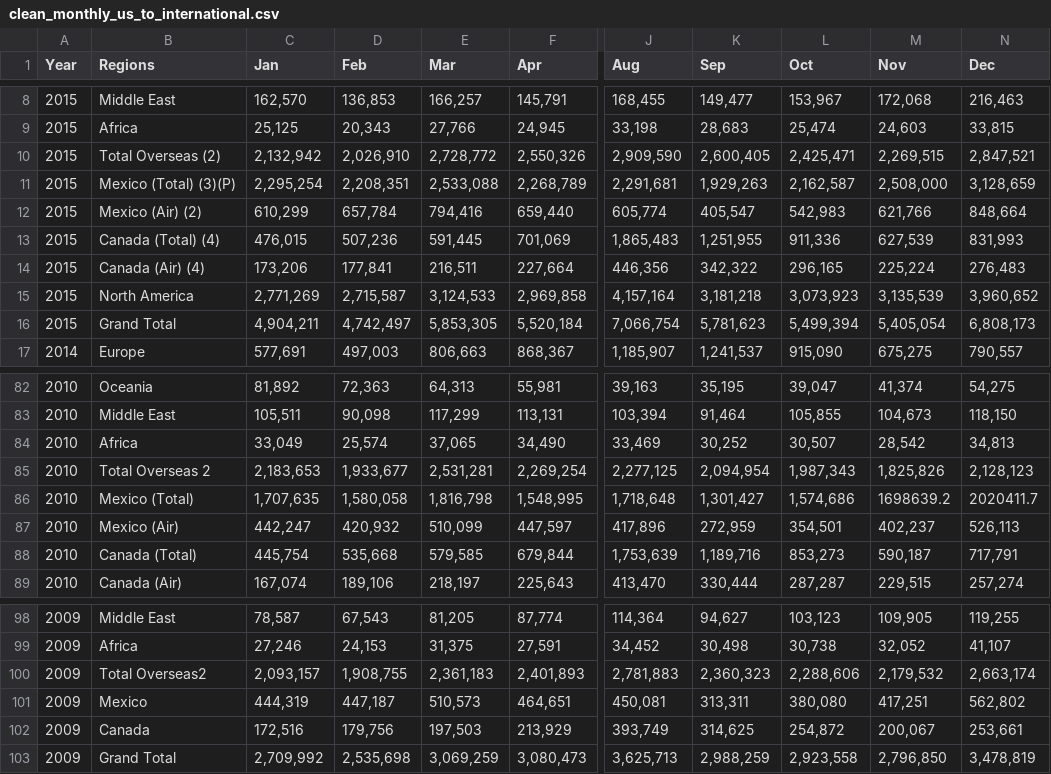
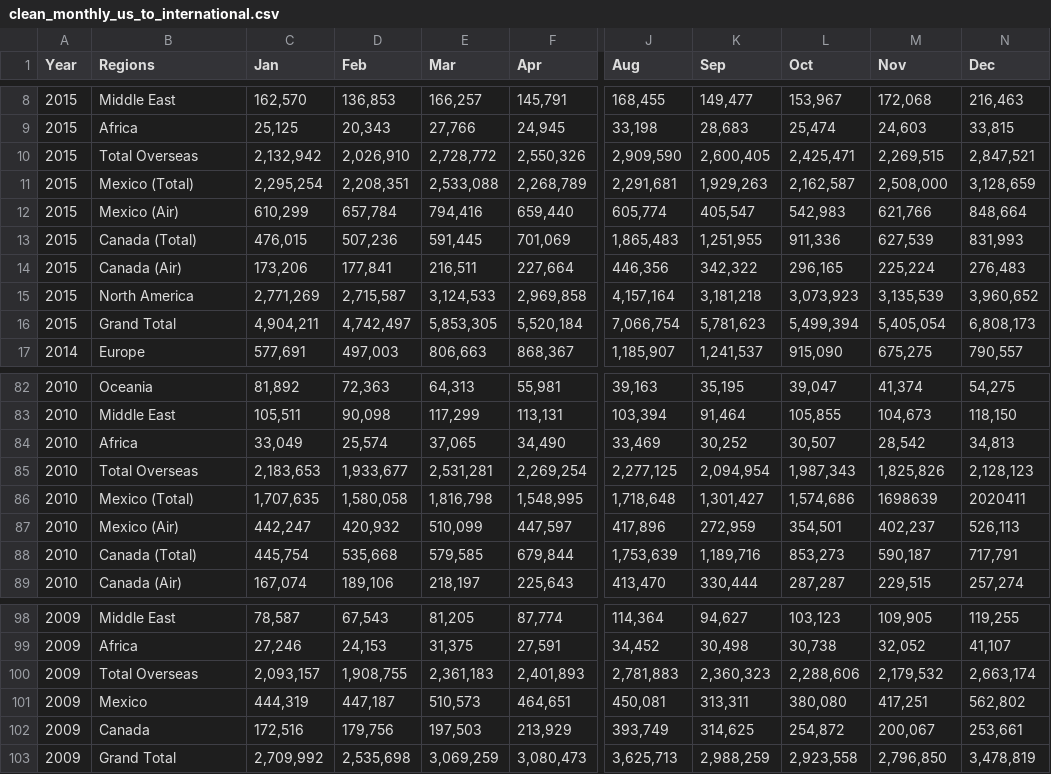
Before and after one commit to xl2602/EDA-travel-and-tourism-analysis, a CSV file: clean_data/clean_monthly_us_to_international.csv, drawn as a sheet; only a part is shown, gaps mark what is left out; the diff names each change by its address in the sheet, - before the commit and + after, or states it on an @@ line.

```diff
--- a/clean_data/clean_monthly_us_to_international.csv
+++ b/clean_data/clean_monthly_us_to_international.csv
-B10 (Regions): Total Overseas (2)
+B10 (Regions): Total Overseas
-B11 (Regions): Mexico (Total) (3)(P)
+B11 (Regions): Mexico (Total)
-B12 (Regions): Mexico (Air) (2)
+B12 (Regions): Mexico (Air)
-B13 (Regions): Canada (Total) (4)
+B13 (Regions): Canada (Total)
-B14 (Regions): Canada (Air) (4)
+B14 (Regions): Canada (Air)
-B85 (Regions): Total Overseas 2
+B85 (Regions): Total Overseas
-M86 (Nov): 1698639.2
+M86 (Nov): 1698639
-N86 (Dec): 2020411.7
+N86 (Dec): 2020411
-B100 (Regions): Total Overseas2
+B100 (Regions): Total Overseas
```
Also changed, not shown: 2 other files.
